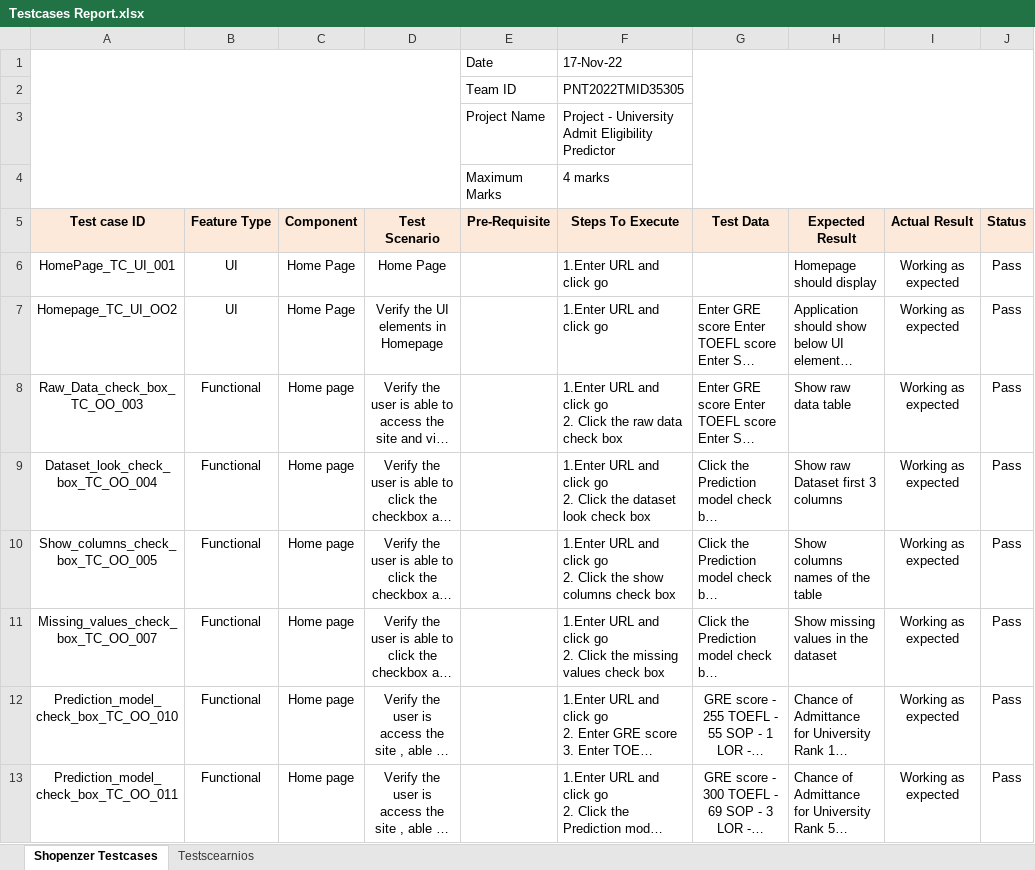
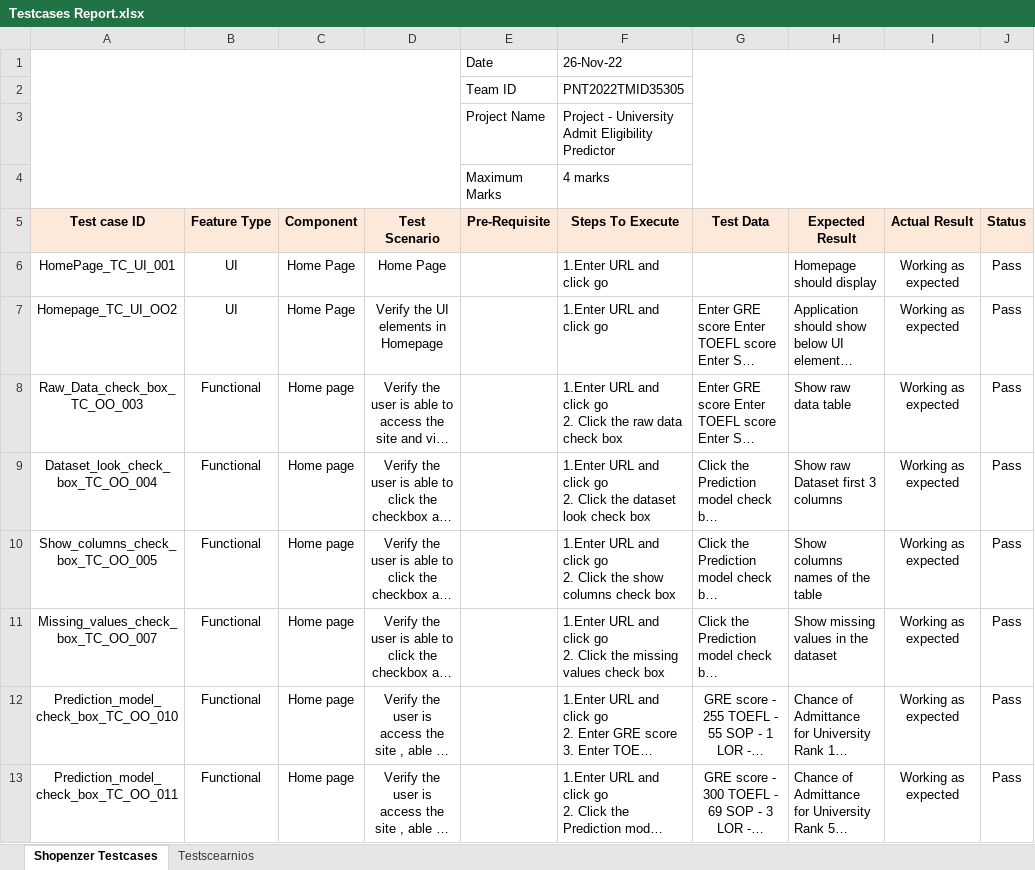
Before and after one commit to IBM-EPBL/IBM-Project-52610-1661013317, an Excel workbook: User Acceptance Testing/Testcases Report.xlsx, sheet Shopenzer Testcases, drawn as a sheet; only a part is shown; long unchanged cells end in …; values as stored, in another font and other column widths than the file's, no borders; charts and pictures not drawn; the diff names each change by its address in the sheet, - before the commit and + after, or states it on an @@ line.

Commit message:
testing

```diff
--- a/User Acceptance Testing/Testcases Report.xlsx (sheet Shopenzer Testcases)
+++ b/User Acceptance Testing/Testcases Report.xlsx (sheet Shopenzer Testcases)
-F1 (Steps To Execute): 17-Nov-22
+F1 (Steps To Execute): 26-Nov-22
```
Also changed, not shown: 1 other file.
